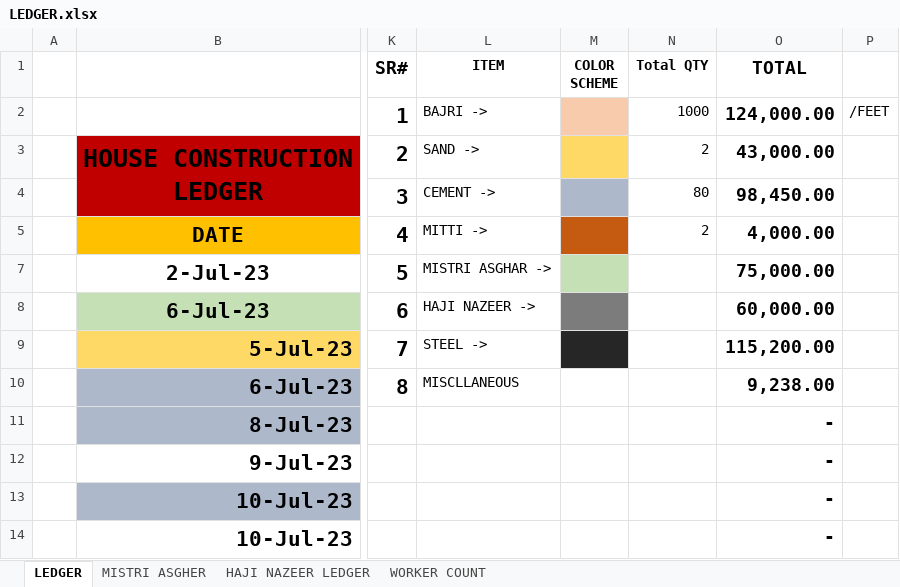
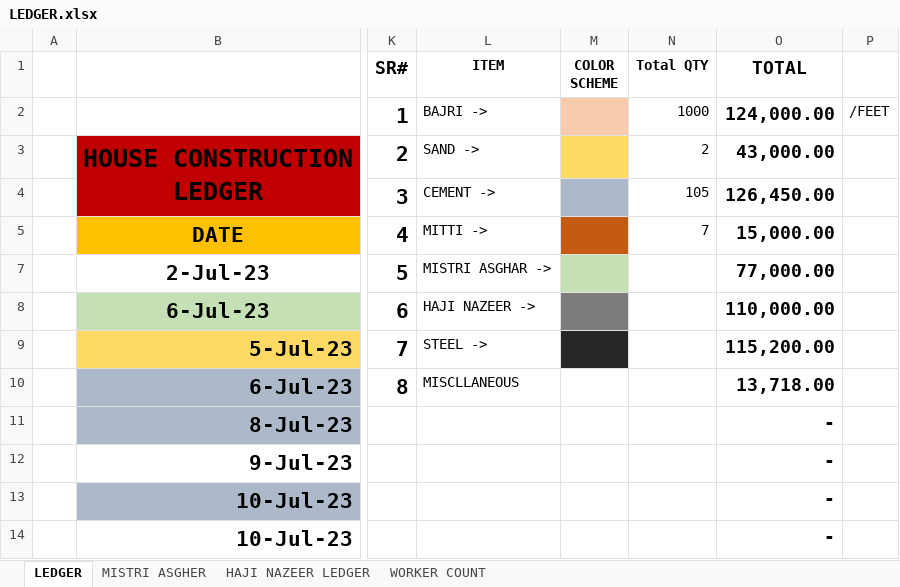
Before and after one commit to Mabbii/HouseContsructionLedger, an Excel workbook: LEDGER.xlsx, sheet LEDGER, drawn as a sheet; only a part is shown, gaps mark what is left out; values as stored, in another font and other column widths than the file's, no borders; conditional formats not drawn; the diff covers the shown part only; the diff names each change by its address in the sheet, - before the commit and + after, or states it on an @@ line.

```diff
--- a/LEDGER.xlsx (sheet LEDGER)
+++ b/LEDGER.xlsx (sheet LEDGER)
-N4 (Total QTY): 80
+N4 (Total QTY): 105
-O4 (TOTAL): 98,450.00
+O4 (TOTAL): 126,450.00
-N5 (Total QTY): 2
+N5 (Total QTY): 7
-O5 (TOTAL): 4,000.00
+O5 (TOTAL): 15,000.00
-O7 (TOTAL): 75,000.00
+O7 (TOTAL): 77,000.00
-O8 (TOTAL): 60,000.00
+O8 (TOTAL): 110,000.00
-O10 (TOTAL): 9,238.00
+O10 (TOTAL): 13,718.00
```
Also changed, not shown: other rows of this sheet, sheet HAJI NAZEER LEDGER, sheet MISTRI ASGHER.
